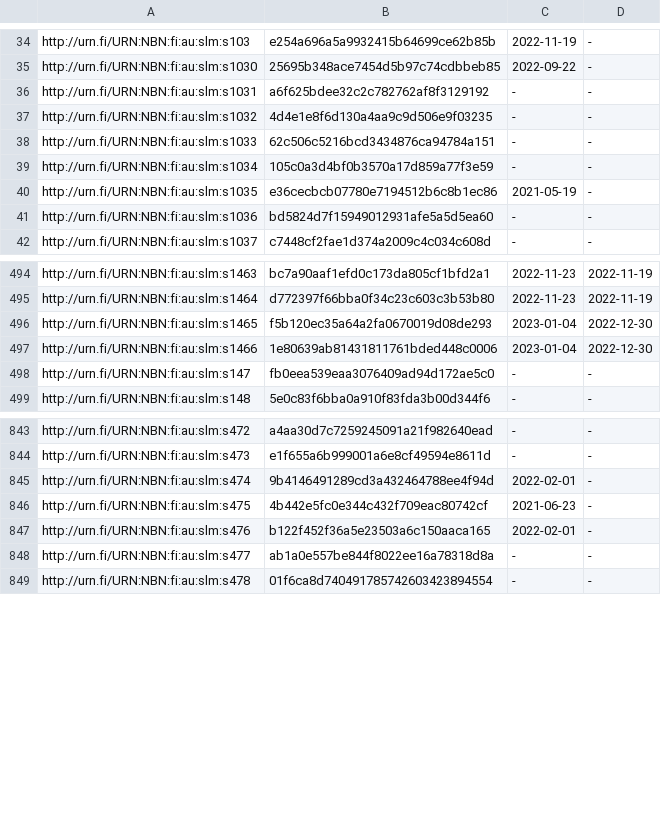
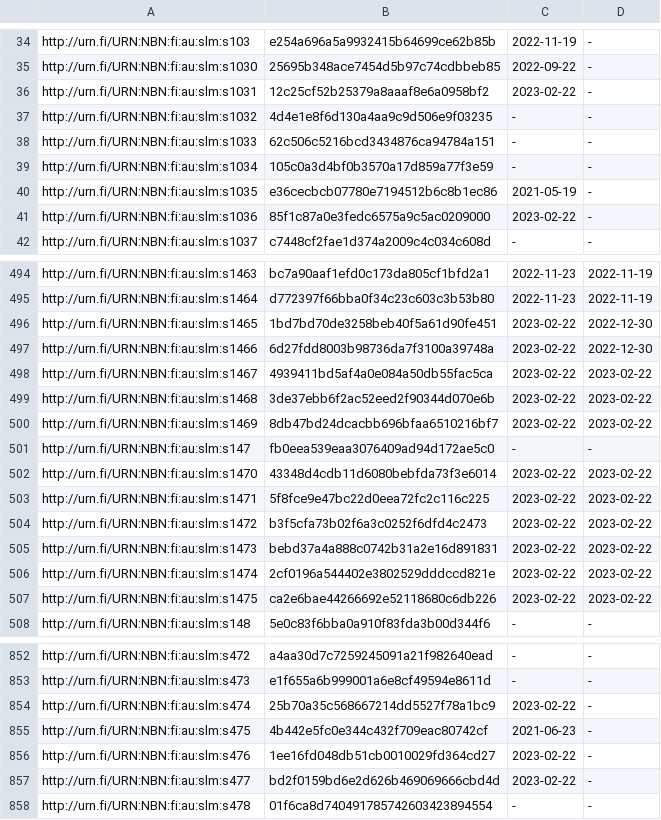
Before and after one commit to NatLibFi/Finto-data, a TSV file: vocabularies/slm/timestamps.tsv, drawn as a sheet; only a part is shown, gaps mark what is left out; the diff covers the shown part only.

```diff
--- a/vocabularies/slm/timestamps.tsv
+++ b/vocabularies/slm/timestamps.tsv
@@ -35,3 +35,3 @@ http://urn.fi/URN:NBN:fi:au:slm:s103	e254a696a5a9932415b64699ce62b85b	2022-11-19
 http://urn.fi/URN:NBN:fi:au:slm:s1030	25695b348ace7454d5b97c74cdbbeb85	2022-09-22	-
-http://urn.fi/URN:NBN:fi:au:slm:s1031	a6f625bdee32c2c782762af8f3129192	-	-
+http://urn.fi/URN:NBN:fi:au:slm:s1031	12c25cf52b25379a8aaaf8e6a0958bf2	2023-02-22	-
 http://urn.fi/URN:NBN:fi:au:slm:s1032	4d4e1e8f6d130a4aa9c9d506e9f03235	-	-
@@ -40,3 +40,3 @@ http://urn.fi/URN:NBN:fi:au:slm:s1034	105c0a3d4bf0b3570a17d859a77f3e59	-	-
 http://urn.fi/URN:NBN:fi:au:slm:s1035	e36cecbcb07780e7194512b6c8b1ec86	2021-05-19	-
-http://urn.fi/URN:NBN:fi:au:slm:s1036	bd5824d7f15949012931afe5a5d5ea60	-	-
+http://urn.fi/URN:NBN:fi:au:slm:s1036	85f1c87a0e3fedc6575a9c5ac0209000	2023-02-22	-
 http://urn.fi/URN:NBN:fi:au:slm:s1037	c7448cf2fae1d374a2009c4c034c608d	-	-
@@ -495,5 +495,14 @@ http://urn.fi/URN:NBN:fi:au:slm:s1463	bc7a90aaf1efd0c173da805cf1bfd2a1	2022-11-2
 http://urn.fi/URN:NBN:fi:au:slm:s1464	d772397f66bba0f34c23c603c3b53b80	2022-11-23	2022-11-19
-http://urn.fi/URN:NBN:fi:au:slm:s1465	f5b120ec35a64a2fa0670019d08de293	2023-01-04	2022-12-30
-http://urn.fi/URN:NBN:fi:au:slm:s1466	1e80639ab81431811761bded448c0006	2023-01-04	2022-12-30
+http://urn.fi/URN:NBN:fi:au:slm:s1465	1bd7bd70de3258beb40f5a61d90fe451	2023-02-22	2022-12-30
+http://urn.fi/URN:NBN:fi:au:slm:s1466	6d27fdd8003b98736da7f3100a39748a	2023-02-22	2022-12-30
+http://urn.fi/URN:NBN:fi:au:slm:s1467	4939411bd5af4a0e084a50db55fac5ca	2023-02-22	2023-02-22
+http://urn.fi/URN:NBN:fi:au:slm:s1468	3de37ebb6f2ac52eed2f90344d070e6b	2023-02-22	2023-02-22
+http://urn.fi/URN:NBN:fi:au:slm:s1469	8db47bd24dcacbb696bfaa6510216bf7	2023-02-22	2023-02-22
 http://urn.fi/URN:NBN:fi:au:slm:s147	fb0eea539eaa3076409ad94d172ae5c0	-	-
+http://urn.fi/URN:NBN:fi:au:slm:s1470	43348d4cdb11d6080bebfda73f3e6014	2023-02-22	2023-02-22
+http://urn.fi/URN:NBN:fi:au:slm:s1471	5f8fce9e47bc22d0eea72fc2c116c225	2023-02-22	2023-02-22
+http://urn.fi/URN:NBN:fi:au:slm:s1472	b3f5cfa73b02f6a3c0252f6dfd4c2473	2023-02-22	2023-02-22
+http://urn.fi/URN:NBN:fi:au:slm:s1473	bebd37a4a888c0742b31a2e16d891831	2023-02-22	2023-02-22
+http://urn.fi/URN:NBN:fi:au:slm:s1474	2cf0196a544402e3802529dddccd821e	2023-02-22	2023-02-22
+http://urn.fi/URN:NBN:fi:au:slm:s1475	ca2e6bae44266692e52118680c6db226	2023-02-22	2023-02-22
 http://urn.fi/URN:NBN:fi:au:slm:s148	5e0c83f6bba0a910f83fda3b00d344f6	-	-
@@ -844,6 +853,6 @@ http://urn.fi/URN:NBN:fi:au:slm:s472	a4aa30d7c7259245091a21f982640ead	-	-
 http://urn.fi/URN:NBN:fi:au:slm:s473	e1f655a6b999001a6e8cf49594e8611d	-	-
-http://urn.fi/URN:NBN:fi:au:slm:s474	9b4146491289cd3a432464788ee4f94d	2022-02-01	-
+http://urn.fi/URN:NBN:fi:au:slm:s474	25b70a35c568667214dd5527f78a1bc9	2023-02-22	-
 http://urn.fi/URN:NBN:fi:au:slm:s475	4b442e5fc0e344c432f709eac80742cf	2021-06-23	-
-http://urn.fi/URN:NBN:fi:au:slm:s476	b122f452f36a5e23503a6c150aaca165	2022-02-01	-
-http://urn.fi/URN:NBN:fi:au:slm:s477	ab1a0e557be844f8022ee16a78318d8a	-	-
+http://urn.fi/URN:NBN:fi:au:slm:s476	1ee16fd048db51cb0010029fd364cd27	2023-02-22	-
+http://urn.fi/URN:NBN:fi:au:slm:s477	bd2f0159bd6e2d626b469069666cbd4d	2023-02-22	-
 http://urn.fi/URN:NBN:fi:au:slm:s478	01f6ca8d740491785742603423894554	-	-
```
Also changed, not shown: 64 edited cells elsewhere in this file, 3 other files.
